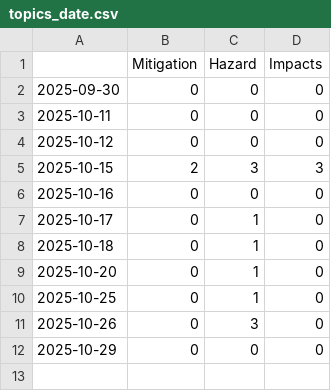
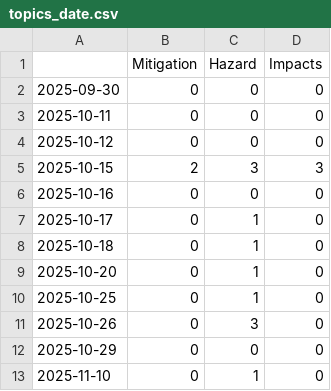
Before and after one commit to paularicarda-news/volcanoIsComing, a CSV file: csv/topics_date.csv, drawn as a sheet.

```diff
--- a/csv/topics_date.csv
+++ b/csv/topics_date.csv
@@ -12 +12,2 @@
 2025-10-29,0,0,0
+2025-11-10,0,1,0
```
Also changed, not shown: 4 other files.
